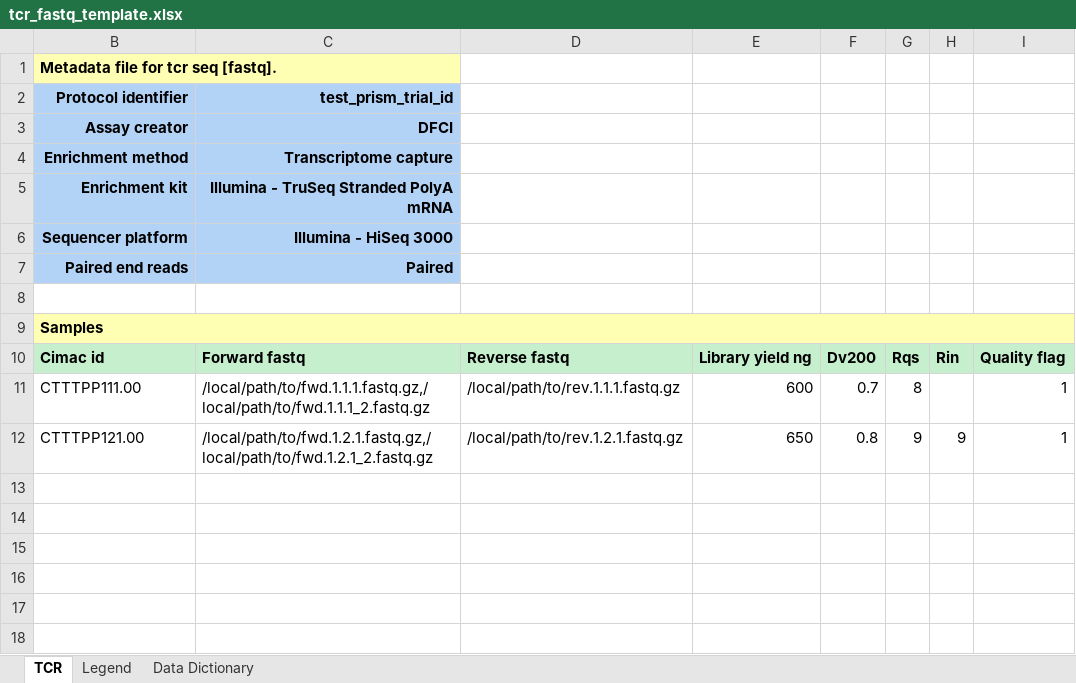
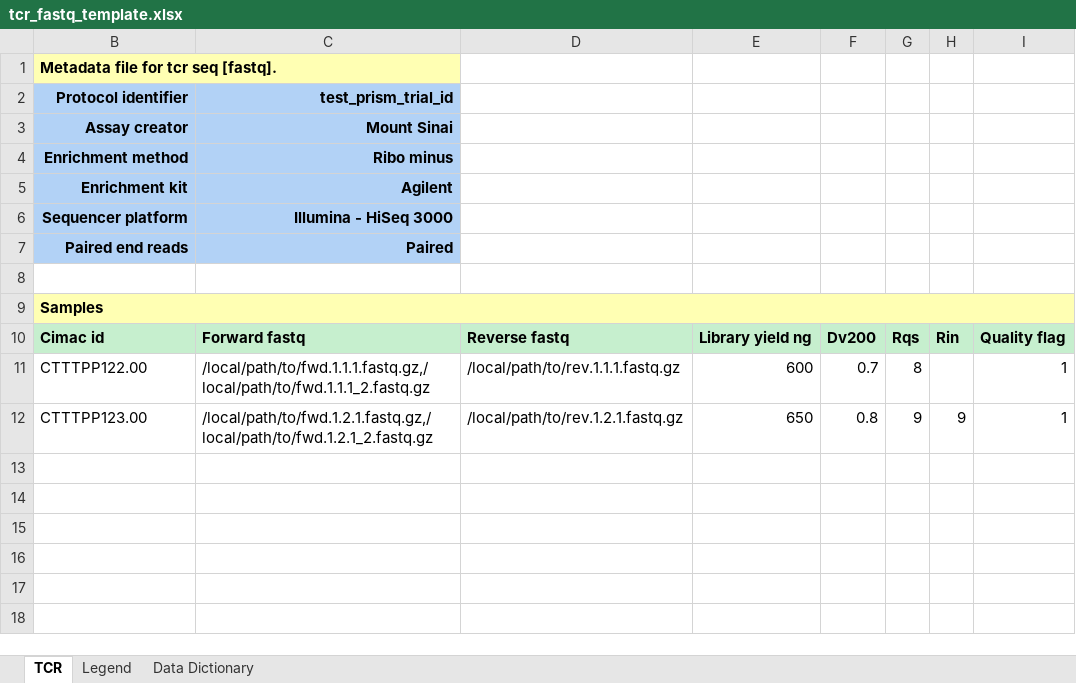
Before and after one commit to CIMAC-CIDC/cidc-schemas, an Excel workbook: template_examples/tcr_fastq_template.xlsx, sheet TCR, drawn as a sheet; only a part is shown; values as stored, in another font and other column widths than the file's, no borders; the diff names each change by its address in the sheet, - before the commit and + after, or states it on an @@ line.

Commit message:
update CIMAC IDs in template

```diff
--- a/template_examples/tcr_fastq_template.xlsx (sheet TCR)
+++ b/template_examples/tcr_fastq_template.xlsx (sheet TCR)
-C3 (test_prism_trial_id): DFCI
+C3 (test_prism_trial_id): Mount Sinai
-C4 (test_prism_trial_id): Transcriptome capture
+C4 (test_prism_trial_id): Ribo minus
-C5 (test_prism_trial_id): Illumina - TruSeq Stranded PolyA mRNA
+C5 (test_prism_trial_id): Agilent
-B11 (Protocol identifier): CTTTPP111.00
+B11 (Protocol identifier): CTTTPP122.00
-B12 (Protocol identifier): CTTTPP121.00
+B12 (Protocol identifier): CTTTPP123.00
```
Also changed, not shown: 2 other files.
